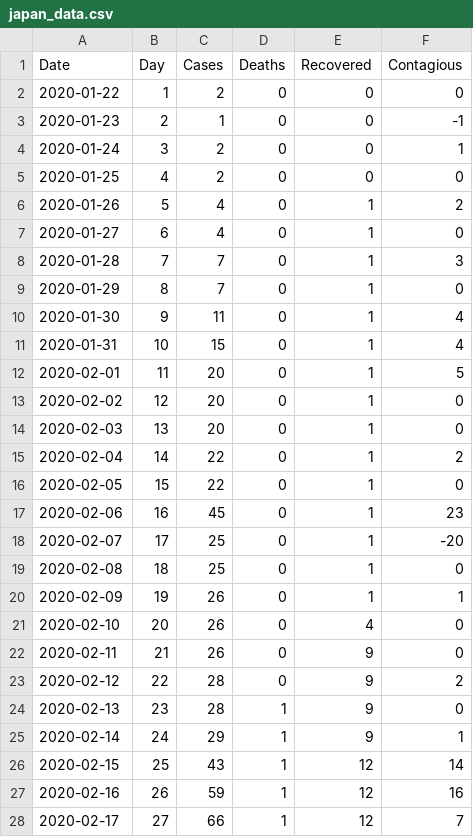
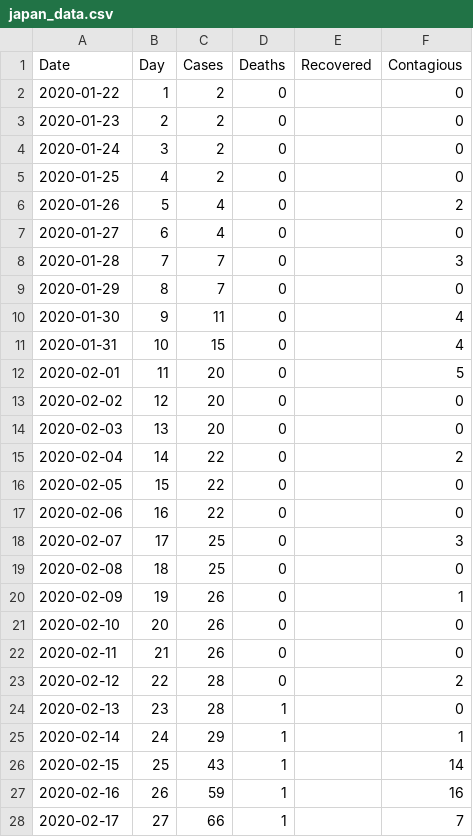
Before and after one commit to bkawakami/DataScienceCoronavirus2020, a CSV file: japan_data.csv, drawn as a sheet; only a part is shown; the diff covers the shown part only.

```diff
--- a/japan_data.csv
+++ b/japan_data.csv
@@ -1,28 +1,28 @@
 Date,Day,Cases,Deaths,Recovered,Contagious
-2020-01-22,1,2,0,0,0
-2020-01-23,2,1,0,0,-1
-2020-01-24,3,2,0,0,1
-2020-01-25,4,2,0,0,0
-2020-01-26,5,4,0,1,2
-2020-01-27,6,4,0,1,0
-2020-01-28,7,7,0,1,3
-2020-01-29,8,7,0,1,0
-2020-01-30,9,11,0,1,4
-2020-01-31,10,15,0,1,4
-2020-02-01,11,20,0,1,5
-2020-02-02,12,20,0,1,0
-2020-02-03,13,20,0,1,0
-2020-02-04,14,22,0,1,2
-2020-02-05,15,22,0,1,0
-2020-02-06,16,45,0,1,23
-2020-02-07,17,25,0,1,-20
-2020-02-08,18,25,0,1,0
-2020-02-09,19,26,0,1,1
-2020-02-10,20,26,0,4,0
-2020-02-11,21,26,0,9,0
-2020-02-12,22,28,0,9,2
-2020-02-13,23,28,1,9,0
-2020-02-14,24,29,1,9,1
-2020-02-15,25,43,1,12,14
-2020-02-16,26,59,1,12,16
-2020-02-17,27,66,1,12,7
+2020-01-22,1,2,0,,0
+2020-01-23,2,2,0,,0
+2020-01-24,3,2,0,,0
+2020-01-25,4,2,0,,0
+2020-01-26,5,4,0,,2
+2020-01-27,6,4,0,,0
+2020-01-28,7,7,0,,3
+2020-01-29,8,7,0,,0
+2020-01-30,9,11,0,,4
+2020-01-31,10,15,0,,4
+2020-02-01,11,20,0,,5
+2020-02-02,12,20,0,,0
+2020-02-03,13,20,0,,0
+2020-02-04,14,22,0,,2
+2020-02-05,15,22,0,,0
+2020-02-06,16,22,0,,0
+2020-02-07,17,25,0,,3
+2020-02-08,18,25,0,,0
+2020-02-09,19,26,0,,1
+2020-02-10,20,26,0,,0
+2020-02-11,21,26,0,,0
+2020-02-12,22,28,0,,2
+2020-02-13,23,28,1,,0
+2020-02-14,24,29,1,,1
+2020-02-15,25,43,1,,14
+2020-02-16,26,59,1,,16
+2020-02-17,27,66,1,,7
```
Also changed, not shown: 2 added rows and 40 edited cells elsewhere in this file, brazil_data.csv, china_data.csv, 8 other files.
